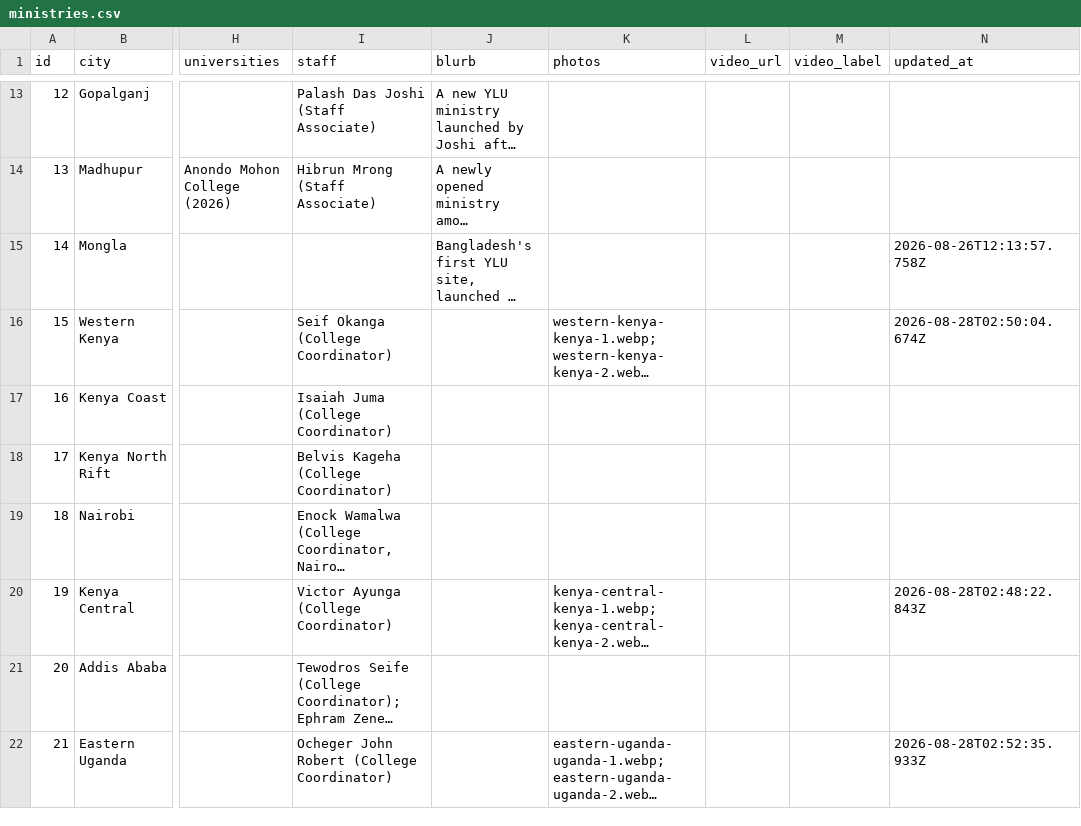
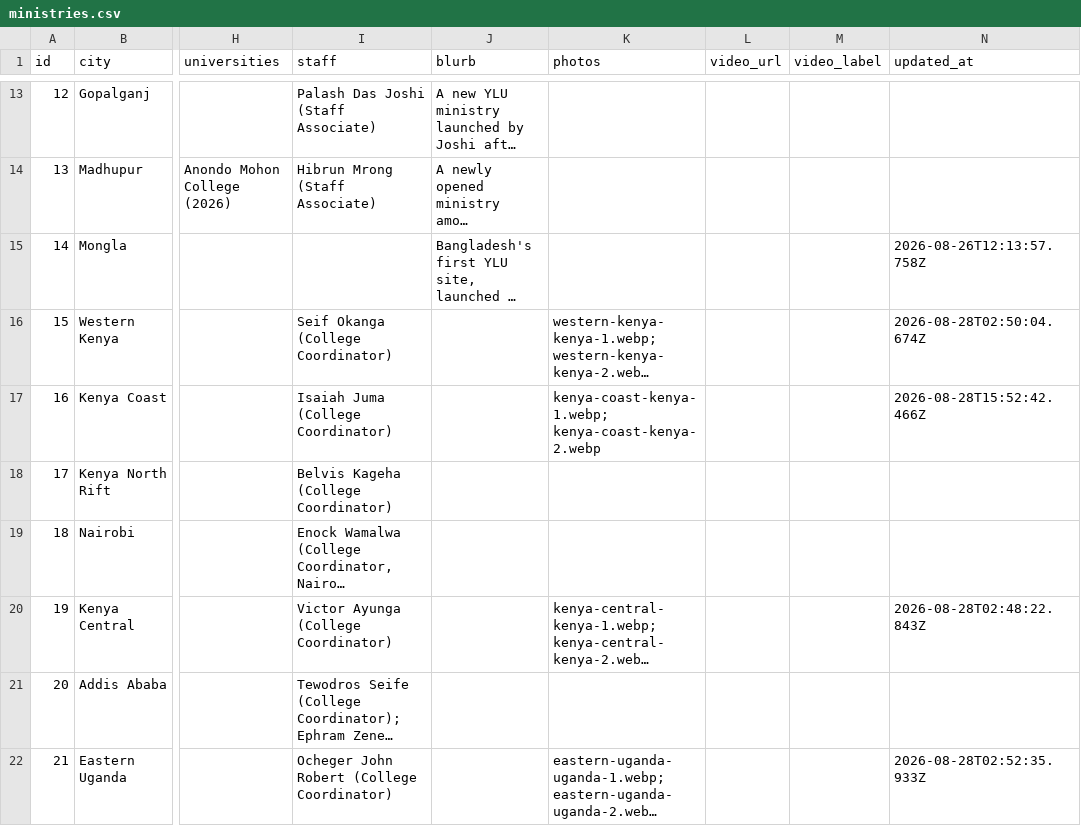
Before and after one commit to claydd218/younglife-university-map, a CSV file: data/ministries.csv, drawn as a sheet; only a part is shown, gaps mark what is left out; long unchanged cells end in …; the diff names each change by its address in the sheet, - before the commit and + after, or states it on an @@ line.

Commit message:
Update ministry: Kenya Coast, Kenya

```diff
--- a/data/ministries.csv
+++ b/data/ministries.csv
-K17 (photos): (empty)
+K17 (photos): kenya-coast-kenya-1.webp; kenya-coast-kenya-2.webp
-N17 (updated_at): (empty)
+N17 (updated_at): 2026-08-28T15:52:42.466Z
```
